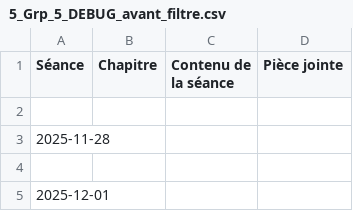
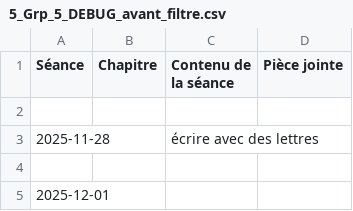
Before and after one commit to EnseignementMath/cours-de-maths, a CSV file: docs/progressions/College Montherlant 2025-2026/5_Grp_5_DEBUG_avant_filtre.csv, drawn as a sheet; only a part is shown.

Commit message:
auto: maj progressions + index + pièces jointes (2025-11-25 17:10:43)

```diff
--- a/docs/progressions/College Montherlant 2025-2026/5_Grp_5_DEBUG_avant_filtre.csv
+++ b/docs/progressions/College Montherlant 2025-2026/5_Grp_5_DEBUG_avant_filtre.csv
@@ -2,3 +2,3 @@ Séance,Chapitre,Contenu de la séance,Pièce jointe
 
-2025-11-28,,,
+2025-11-28,,écrire avec des lettres,
 
```
Also changed, not shown: 5 other files.
